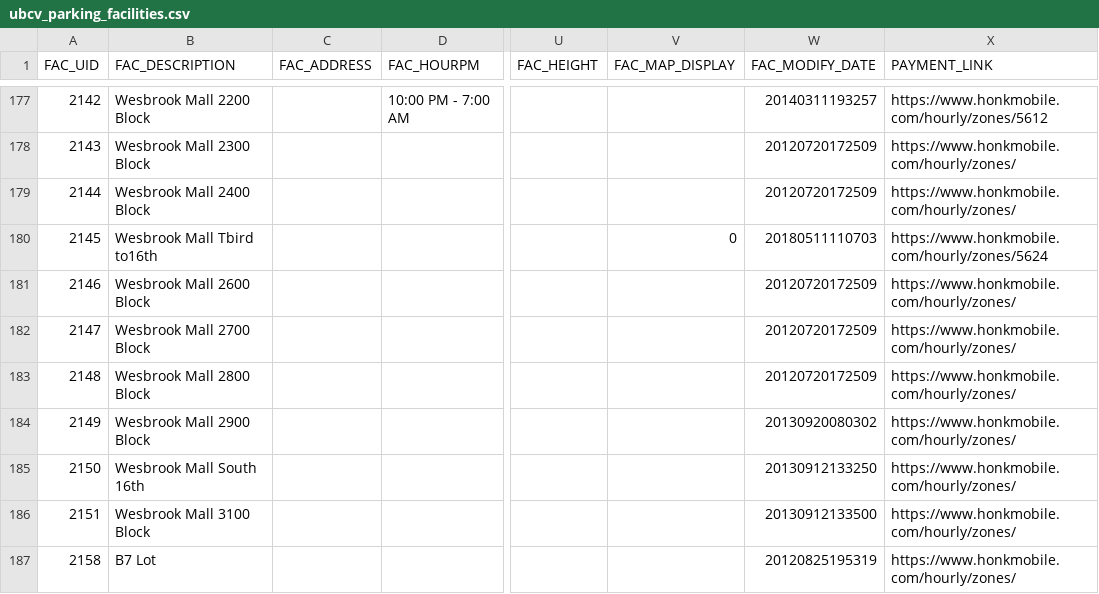
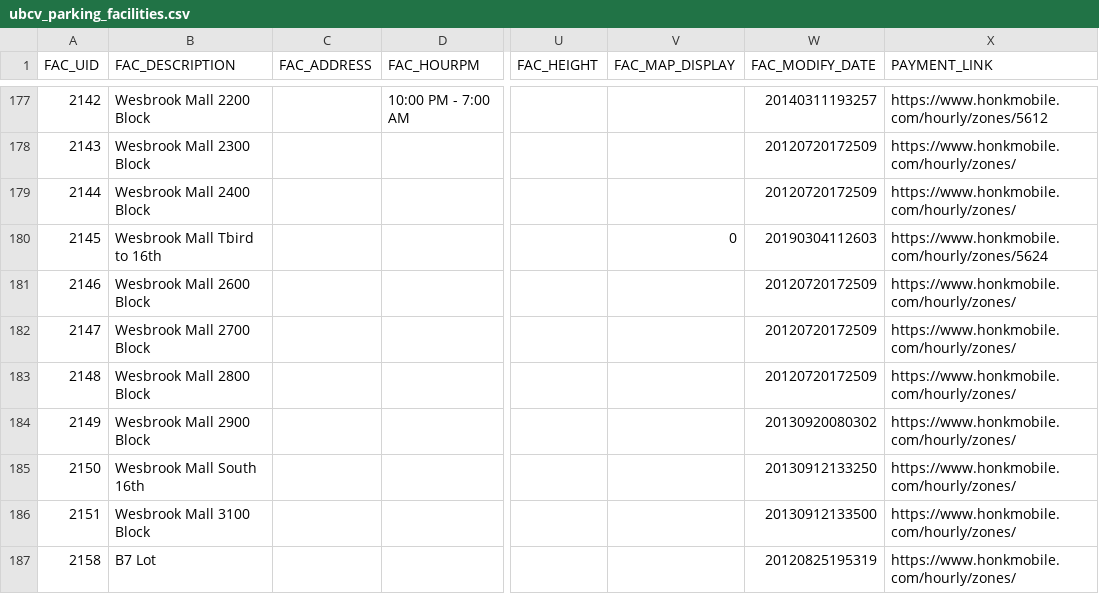
Before and after one commit to UBCGeodata/ubcv-parking, a CSV file: csv/ubcv_parking_facilities.csv, drawn as a sheet; only a part is shown, gaps mark what is left out; the diff names each change by its address in the sheet, - before the commit and + after, or states it on an @@ line.

```diff
--- a/csv/ubcv_parking_facilities.csv
+++ b/csv/ubcv_parking_facilities.csv
-B180 (FAC_DESCRIPTION): Wesbrook Mall Tbird to16th
+B180 (FAC_DESCRIPTION): Wesbrook Mall Tbird to 16th
-W180 (FAC_MODIFY_DATE): 20180511110703
+W180 (FAC_MODIFY_DATE): 20190304112603
```
Also changed, not shown: 2 other files.
